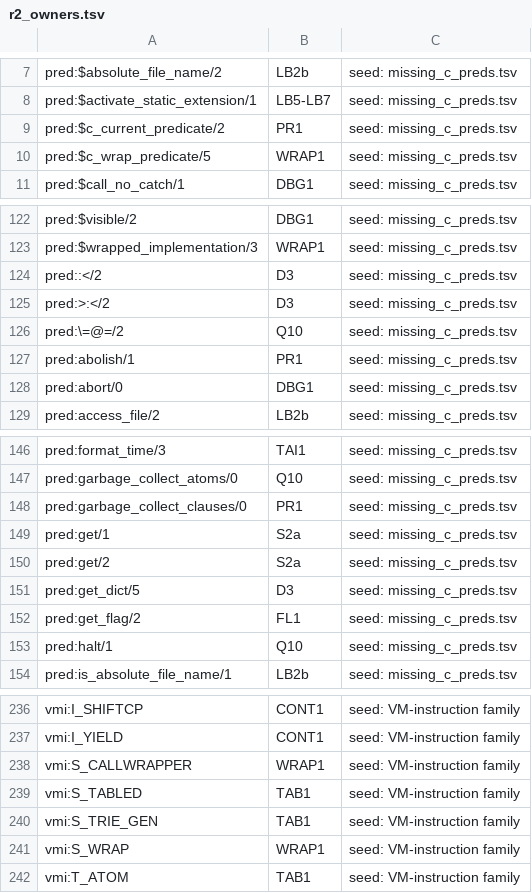
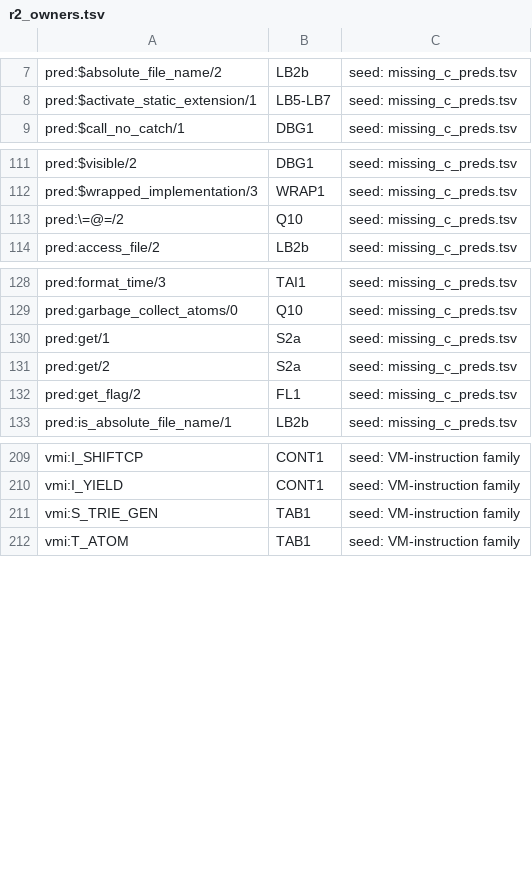
Before and after one commit to CognitiveSubstratesAI/LogicKernel, a TSV file: docs/r2_owners.tsv, drawn as a sheet; only a part is shown, gaps mark what is left out; the diff covers the shown part only.

```diff
--- a/docs/r2_owners.tsv
+++ b/docs/r2_owners.tsv
@@ -8,4 +8,2 @@ pred:$absolute_file_name/2	LB2b	seed: missing_c_preds.tsv
 pred:$activate_static_extension/1	LB5-LB7	seed: missing_c_preds.tsv
-pred:$c_current_predicate/2	PR1	seed: missing_c_preds.tsv
-pred:$c_wrap_predicate/5	WRAP1	seed: missing_c_preds.tsv
 pred:$call_no_catch/1	DBG1	seed: missing_c_preds.tsv
@@ -123,7 +112,3 @@ pred:$visible/2	DBG1	seed: missing_c_preds.tsv
 pred:$wrapped_implementation/3	WRAP1	seed: missing_c_preds.tsv
-pred::</2	D3	seed: missing_c_preds.tsv
-pred:>:</2	D3	seed: missing_c_preds.tsv
 pred:\=@=/2	Q10	seed: missing_c_preds.tsv
-pred:abolish/1	PR1	seed: missing_c_preds.tsv
-pred:abort/0	DBG1	seed: missing_c_preds.tsv
 pred:access_file/2	LB2b	seed: missing_c_preds.tsv
@@ -147,8 +129,5 @@ pred:format_time/3	TAI1	seed: missing_c_preds.tsv
 pred:garbage_collect_atoms/0	Q10	seed: missing_c_preds.tsv
-pred:garbage_collect_clauses/0	PR1	seed: missing_c_preds.tsv
 pred:get/1	S2a	seed: missing_c_preds.tsv
 pred:get/2	S2a	seed: missing_c_preds.tsv
-pred:get_dict/5	D3	seed: missing_c_preds.tsv
 pred:get_flag/2	FL1	seed: missing_c_preds.tsv
-pred:halt/1	Q10	seed: missing_c_preds.tsv
 pred:is_absolute_file_name/1	LB2b	seed: missing_c_preds.tsv
@@ -237,6 +210,3 @@ vmi:I_SHIFTCP	CONT1	seed: VM-instruction family
 vmi:I_YIELD	CONT1	seed: VM-instruction family
-vmi:S_CALLWRAPPER	WRAP1	seed: VM-instruction family
-vmi:S_TABLED	TAB1	seed: VM-instruction family
 vmi:S_TRIE_GEN	TAB1	seed: VM-instruction family
-vmi:S_WRAP	WRAP1	seed: VM-instruction family
 vmi:T_ATOM	TAB1	seed: VM-instruction family
```
Also changed, not shown: 18 removed rows elsewhere in this file, 6 other files.
